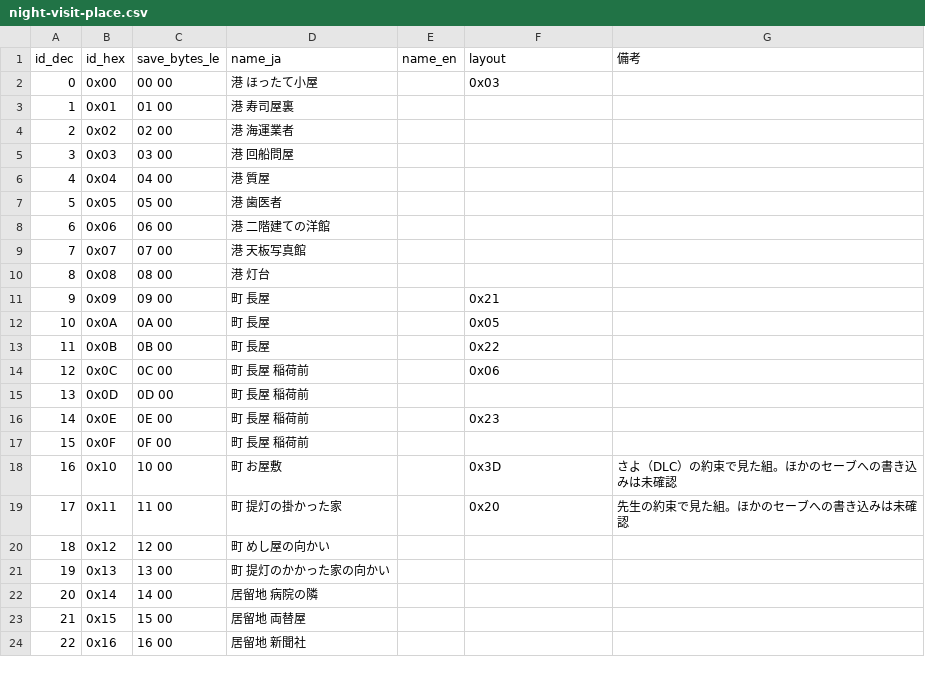
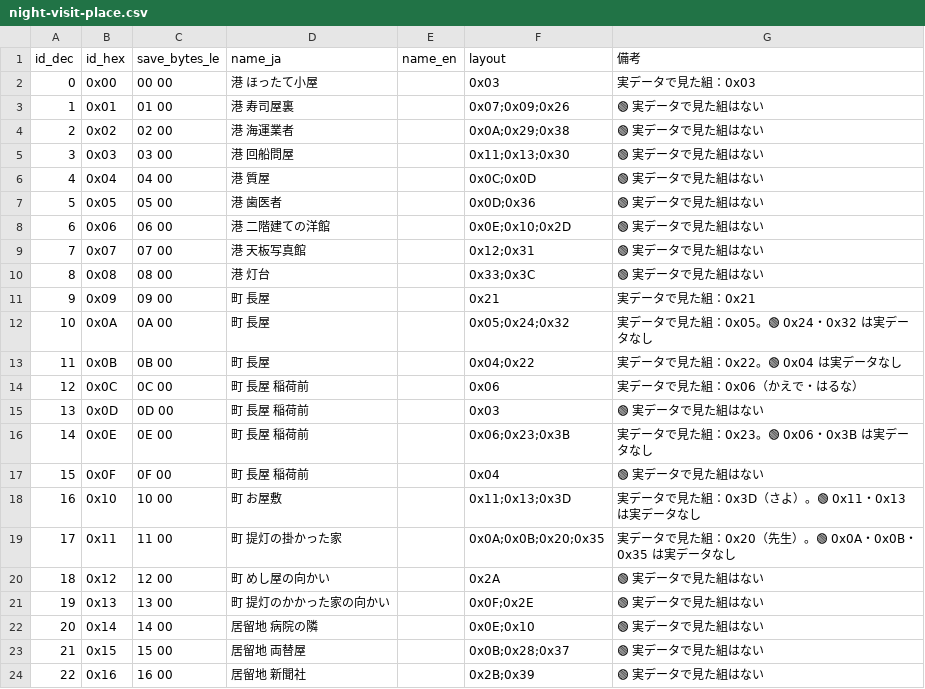
Before and after one commit to nagataaaas/wots4-save-editor, a CSV file: docs/save_format/datatable/place/night-visit-place.csv, drawn as a sheet; only a part is shown; the diff covers the shown part only.

Commit message:
夜の約束の場所：layout 列を 🟢 の組（72組）で埋め、通常モードで選べる組を増やす
約束で使われる（場所、配置）の組（候補75行、重なりを除いて72組）を datatable/place/night-visit-place.csv の layout 列に入れた。
実データで見た組（[U] 2026-10-06・07：さよ・かえで・はるな・先生・ローラ・メリンダ・三姉妹ほか）は備考に書いた。
1D＋01 は実データで見た組で、🟢 の組にない。コードの PLACE_LAYOUTS も同じ73組にし、場所と配置の欄を地区ごとの検索つきにした。

```diff
--- a/docs/save_format/datatable/place/night-visit-place.csv
+++ b/docs/save_format/datatable/place/night-visit-place.csv
@@ -1,24 +1,24 @@
 id_dec,id_hex,save_bytes_le,name_ja,name_en,layout,備考
-0,0x00,00 00,港 ほったて小屋,,0x03,
-1,0x01,01 00,港 寿司屋裏,,,
-2,0x02,02 00,港 海運業者,,,
-3,0x03,03 00,港 回船問屋,,,
-4,0x04,04 00,港 質屋,,,
-5,0x05,05 00,港 歯医者,,,
-6,0x06,06 00,港 二階建ての洋館,,,
-7,0x07,07 00,港 天板写真館,,,
-8,0x08,08 00,港 灯台,,,
-9,0x09,09 00,町 長屋,,0x21,
-10,0x0A,0A 00,町 長屋,,0x05,
-11,0x0B,0B 00,町 長屋,,0x22,
-12,0x0C,0C 00,町 長屋 稲荷前,,0x06,
-13,0x0D,0D 00,町 長屋 稲荷前,,,
-14,0x0E,0E 00,町 長屋 稲荷前,,0x23,
-15,0x0F,0F 00,町 長屋 稲荷前,,,
-16,0x10,10 00,町 お屋敷,,0x3D,さよ（DLC）の約束で見た組。ほかのセーブへの書き込みは未確認
-17,0x11,11 00,町 提灯の掛かった家,,0x20,先生の約束で見た組。ほかのセーブへの書き込みは未確認
-18,0x12,12 00,町 めし屋の向かい,,,
-19,0x13,13 00,町 提灯のかかった家の向かい,,,
-20,0x14,14 00,居留地 病院の隣,,,
-21,0x15,15 00,居留地 両替屋,,,
-22,0x16,16 00,居留地 新聞社,,,
+0,0x00,00 00,港 ほったて小屋,,0x03,実データで見た組：0x03
+1,0x01,01 00,港 寿司屋裏,,0x07;0x09;0x26,🟢 実データで見た組はない
+2,0x02,02 00,港 海運業者,,0x0A;0x29;0x38,🟢 実データで見た組はない
+3,0x03,03 00,港 回船問屋,,0x11;0x13;0x30,🟢 実データで見た組はない
+4,0x04,04 00,港 質屋,,0x0C;0x0D,🟢 実データで見た組はない
+5,0x05,05 00,港 歯医者,,0x0D;0x36,🟢 実データで見た組はない
+6,0x06,06 00,港 二階建ての洋館,,0x0E;0x10;0x2D,🟢 実データで見た組はない
+7,0x07,07 00,港 天板写真館,,0x12;0x31,🟢 実データで見た組はない
+8,0x08,08 00,港 灯台,,0x33;0x3C,🟢 実データで見た組はない
+9,0x09,09 00,町 長屋,,0x21,実データで見た組：0x21
+10,0x0A,0A 00,町 長屋,,0x05;0x24;0x32,実データで見た組：0x05。🟢 0x24・0x32 は実データなし
+11,0x0B,0B 00,町 長屋,,0x04;0x22,実データで見た組：0x22。🟢 0x04 は実データなし
+12,0x0C,0C 00,町 長屋 稲荷前,,0x06,実データで見た組：0x06（かえで・はるな）
+13,0x0D,0D 00,町 長屋 稲荷前,,0x03,🟢 実データで見た組はない
+14,0x0E,0E 00,町 長屋 稲荷前,,0x06;0x23;0x3B,実データで見た組：0x23。🟢 0x06・0x3B は実データなし
+15,0x0F,0F 00,町 長屋 稲荷前,,0x04,🟢 実データで見た組はない
+16,0x10,10 00,町 お屋敷,,0x11;0x13;0x3D,実データで見た組：0x3D（さよ）。🟢 0x11・0x13 は実データなし
+17,0x11,11 00,町 提灯の掛かった家,,0x0A;0x0B;0x20;0x35,実データで見た組：0x20（先生）。🟢 0x0A・0x0B・0x35 は実データなし
+18,0x12,12 00,町 めし屋の向かい,,0x2A,🟢 実データで見た組はない
+19,0x13,13 00,町 提灯のかかった家の向かい,,0x0F;0x2E,🟢 実データで見た組はない
+20,0x14,14 00,居留地 病院の隣,,0x0E;0x10,🟢 実データで見た組はない
+21,0x15,15 00,居留地 両替屋,,0x0B;0x28;0x37,🟢 実データで見た組はない
+22,0x16,16 00,居留地 新聞社,,0x2B;0x39,🟢 実データで見た組はない
```
Also changed, not shown: 22 edited cells elsewhere in this file, 4 other files.
